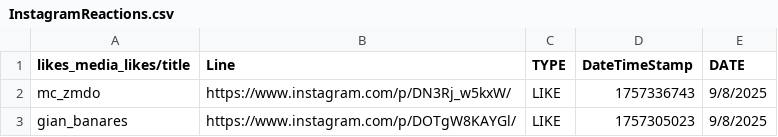
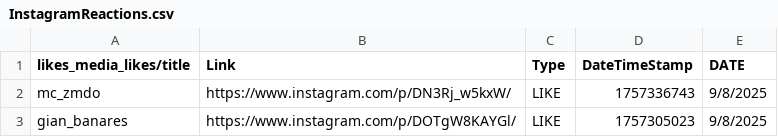
Before and after one commit to busyizzybee/socialMediaEngagement, a CSV file: Instagram/InstagramReactions.csv, drawn as a sheet; only a part is shown.

Commit message:
Update InstagramReactions.csv

```diff
--- a/Instagram/InstagramReactions.csv
+++ b/Instagram/InstagramReactions.csv
@@ -1,2 +1,2 @@
-likes_media_likes/title,Line,TYPE,DateTimeStamp,DATE
+likes_media_likes/title,Link,Type,DateTimeStamp,DATE
 mc_zmdo,https://www.instagram.com/p/DN3Rj_w5kxW/,LIKE,1757336743,9/8/2025
```
